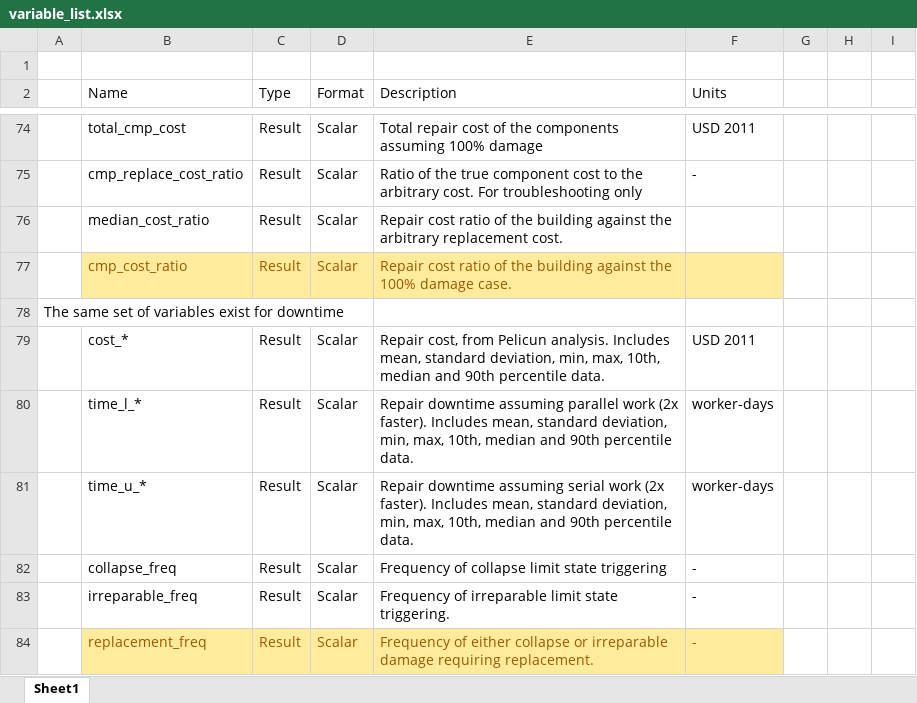
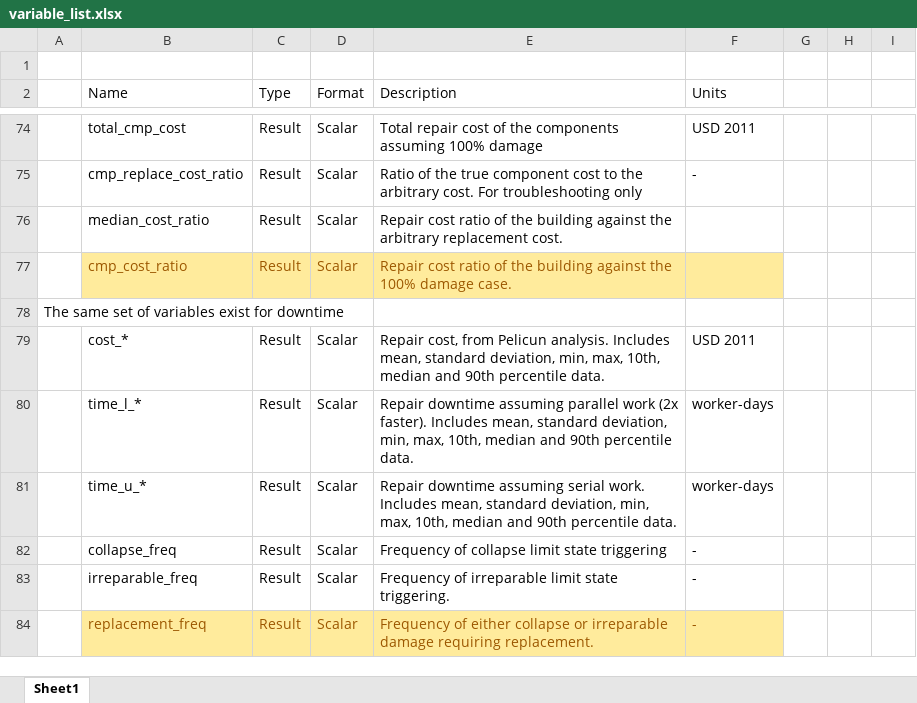
Before and after one commit to hgp297/isol-sys-database, an Excel workbook: resource/variable_list.xlsx, sheet Sheet1, drawn as a sheet; only a part is shown, gaps mark what is left out; values as stored, in another font and other column widths than the file's, no borders; the diff names each change by its address in the sheet, - before the commit and + after, or states it on an @@ line.

```diff
--- a/resource/variable_list.xlsx (sheet Sheet1)
+++ b/resource/variable_list.xlsx (sheet Sheet1)
-E81 (Description): …assuming serial work (2x faster). Includes mean,…
+E81 (Description): …assuming serial work. Includes mean,…
```
Also changed, not shown: 1 other file.
